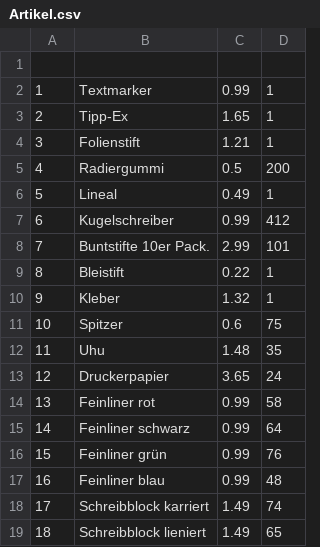
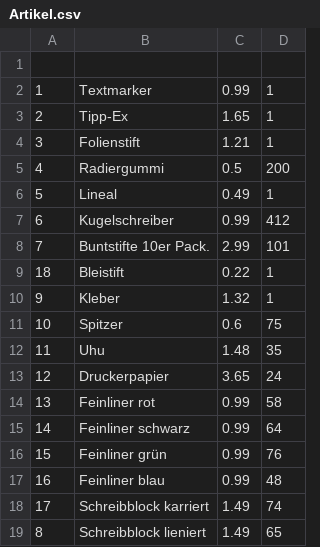
Before and after one commit to wit-a/templates, a CSV file: Artikel.csv, drawn as a sheet.

```diff
--- a/Artikel.csv
+++ b/Artikel.csv
@@ -8,3 +8,3 @@
 7;Buntstifte 10er Pack.;2.99;101
-8;Bleistift;0.22;1
+18;Bleistift;0.22;1
 9;Kleber;1.32;1
@@ -18,2 +18,2 @@
 17;Schreibblock karriert;1.49;74
-18;Schreibblock lieniert;1.49;65
+8;Schreibblock lieniert;1.49;65
```
Also changed, not shown: 3 other files.
